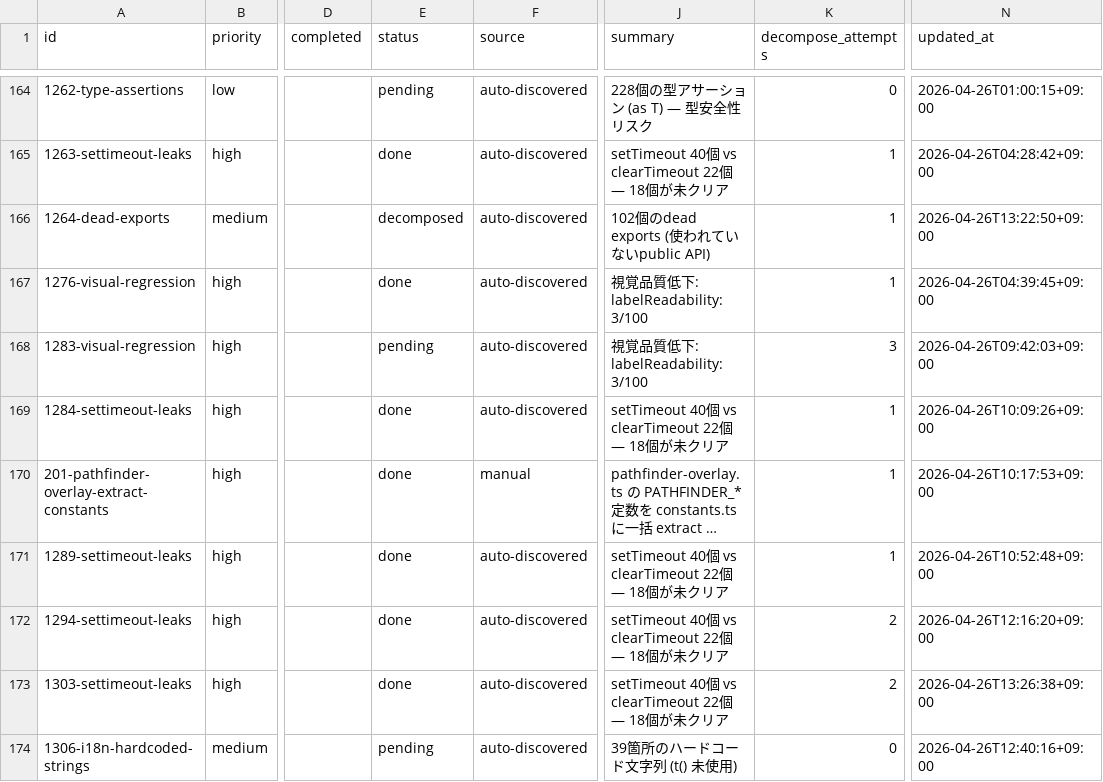
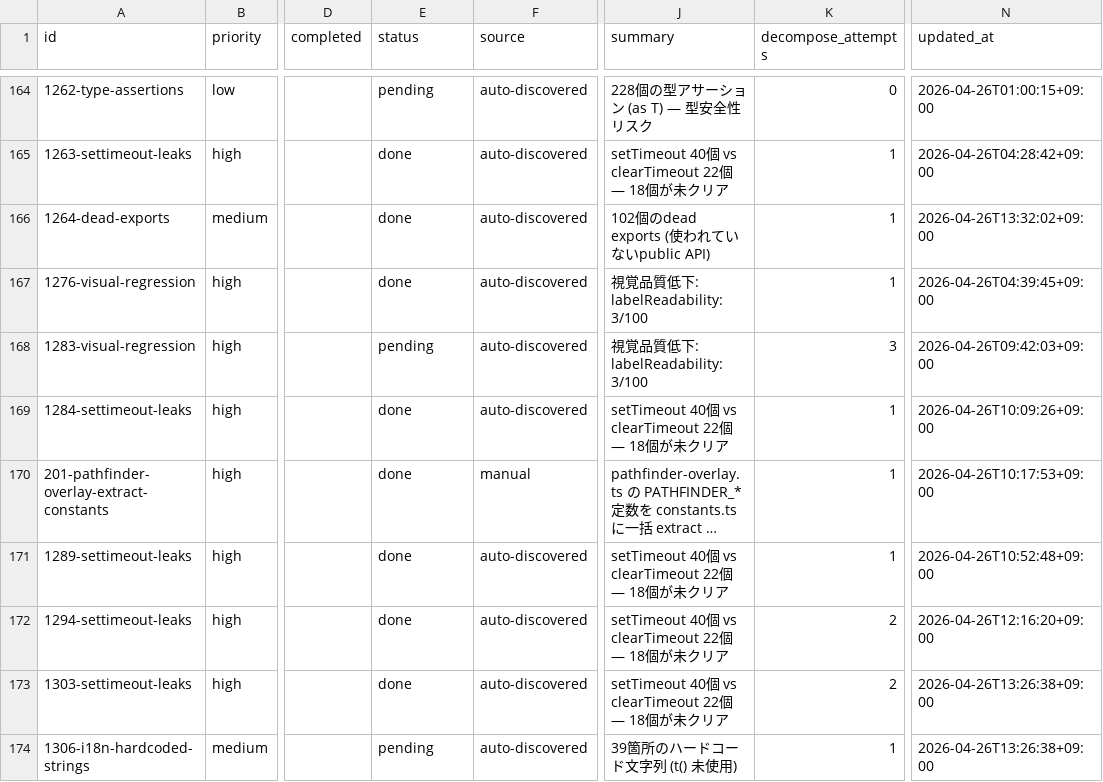
Before and after one commit to laximgqozaZZZYT/obsidian-graph-island, a CSV file: scripts/pipeline/issues.csv, drawn as a sheet; only a part is shown, gaps mark what is left out; long unchanged cells end in …; the diff names each change by its address in the sheet, - before the commit and + after, or states it on an @@ line.

```diff
--- a/scripts/pipeline/issues.csv
+++ b/scripts/pipeline/issues.csv
-E166 (status): decomposed
+E166 (status): done
-N166 (updated_at): 2026-04-26T13:22:50+09:00
+N166 (updated_at): 2026-04-26T13:32:02+09:00
-K174 (decompose_attempts): 0
+K174 (decompose_attempts): 1
-N174 (updated_at): 2026-04-26T12:40:16+09:00
+N174 (updated_at): 2026-04-26T13:26:38+09:00
```
Also changed, not shown: scripts/pipeline/tasks.csv.
